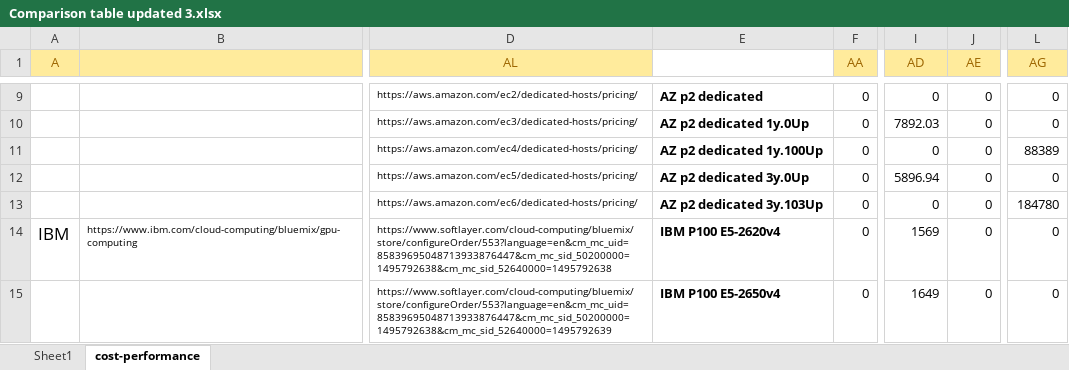
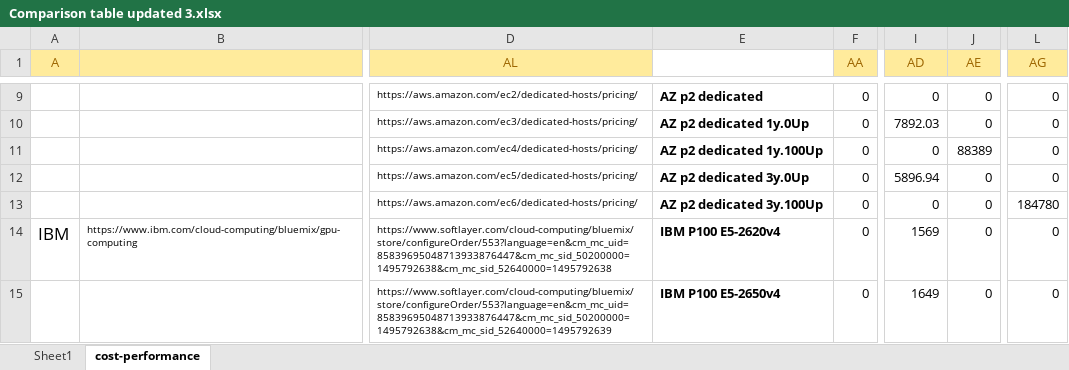
Before and after one commit to pyotr777/cloud_providers, an Excel workbook: Comparison table updated 3.xlsx, sheet cost-performance, drawn as a sheet; only a part is shown, gaps mark what is left out; values as stored, in another font and other column widths than the file's, no borders; conditional formats not drawn; the diff names each change by its address in the sheet, - before the commit and + after, or states it on an @@ line.

```diff
--- a/Comparison table updated 3.xlsx (sheet cost-performance)
+++ b/Comparison table updated 3.xlsx (sheet cost-performance)
-J11 (AE): 0
+J11 (AE): 88389
-L11 (AG): 88389
+L11 (AG): 0
-E13: AZ p2 dedicated 3y.103Up
+E13: AZ p2 dedicated 3y.100Up
```
Also changed, not shown: sheet Sheet1, 1 other file.
